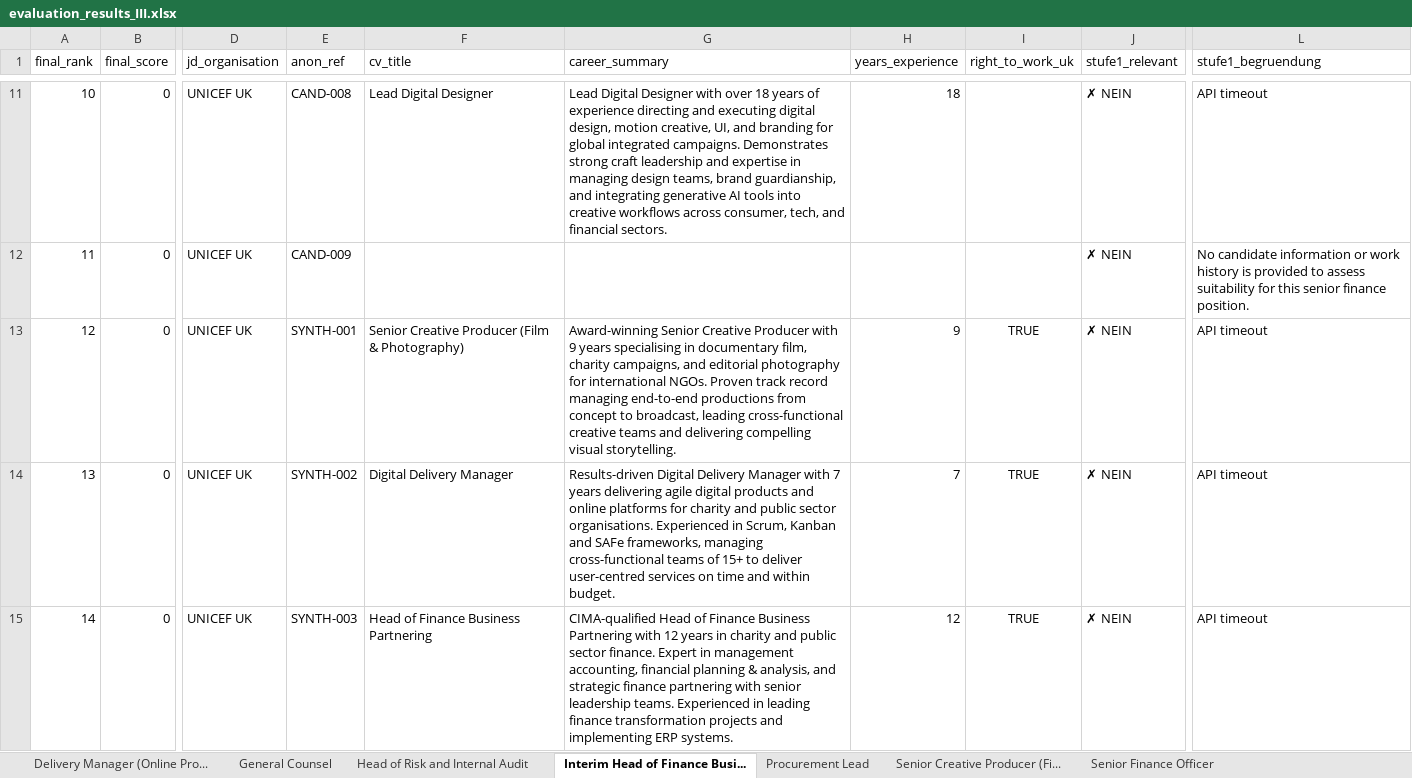
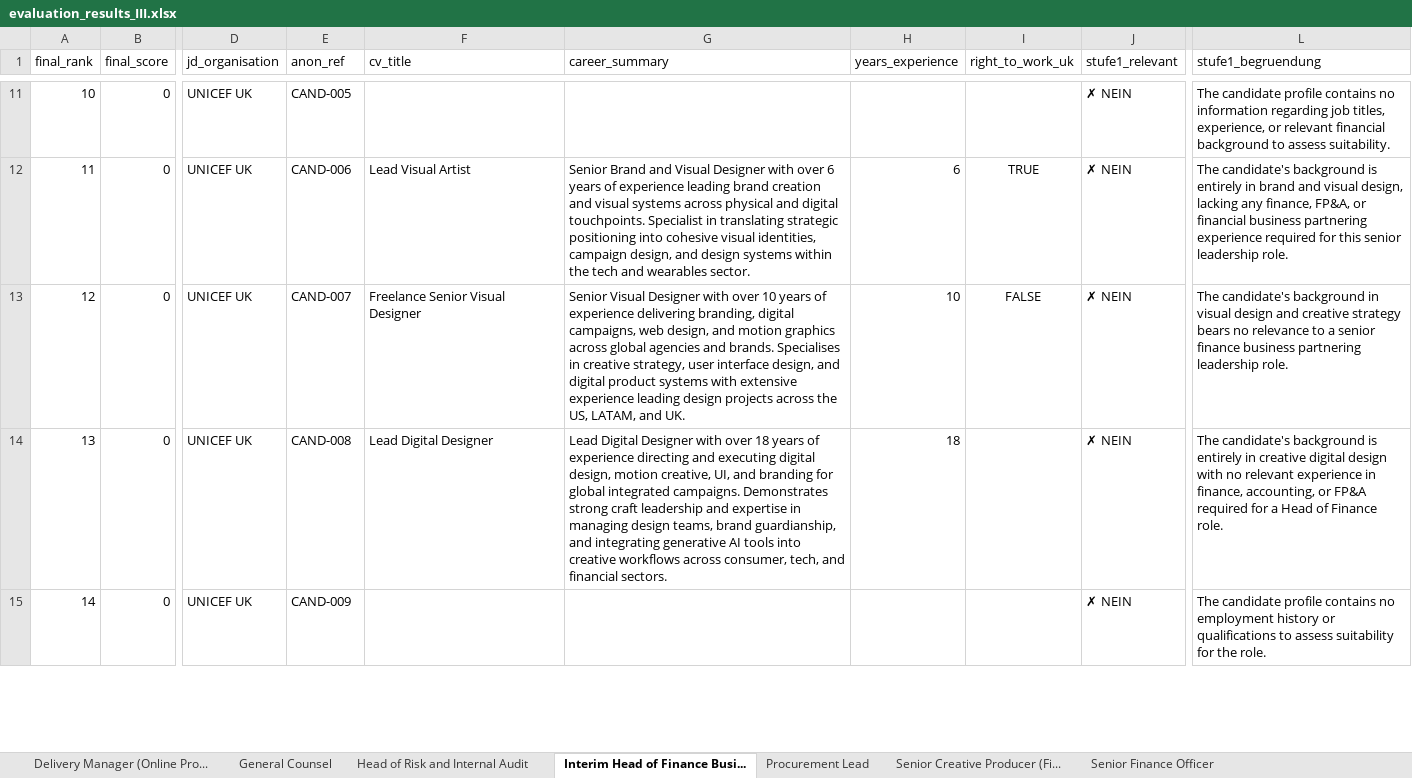
Before and after one commit to Davudinho/AI-matching, an Excel workbook: docs/evaluation_results_III.xlsx, sheet Interim Head of Finance Busi..., drawn as a sheet; only a part is shown, gaps mark what is left out; values as stored, in another font and other column widths than the file's, no borders; the diff covers the shown part only; the diff names each change by its address in the sheet, - before the commit and + after, or states it on an @@ line.

Commit message:
Fix: Robuste API-Aufrufe mit Retry + JSON-Repair
Timeouts behoben:
- API_TIMEOUT_SECONDS: 45s -> 90s (API braucht bei Last 60-80s)
- Exponential Backoff: 3 Versuche mit 5s/15s/30s Pausen
- Rate Limiting: 2s Pflichtpause zwischen allen API-Calls
- call_gemini_with_retry() Helper fuer alle 3 Stufen

JSON Parse-Fehler behoben:
- json-repair als Fallback bei unvollstaendigem Gemini-JSON
- Kaputtes JSON wird repariert statt verworfen

Ergebnis letzter Lauf: 6x Strong Match, 1x Possible Match
Keine Timeouts, keine haengenden Calls mehr

```diff
--- a/docs/evaluation_results_III.xlsx (sheet Interim Head of Finance Busi...)
+++ b/docs/evaluation_results_III.xlsx (sheet Interim Head of Finance Busi...)
-E11 (anon_ref): CAND-008
+E11 (anon_ref): CAND-005
-F11 (cv_title): Lead Digital Designer
+F11 (cv_title): (empty)
-G11 (career_summary): Lead Digital Designer with over 18 years of experience directing and executing digital design, motion creative, UI, and branding for global integrated campaigns. Demonstrates strong craft leadership and expertise in managing design teams, brand guardianship, and integrating generative AI tools into creative workflows across consumer, tech, and financial sectors.
+G11 (career_summary): (empty)
-H11 (years_experience): 18
+H11 (years_experience): (empty)
-L11 (stufe1_begruendung): API timeout
+L11 (stufe1_begruendung): The candidate profile contains no information regarding job titles, experience, or relevant financial background to assess suitability.
-E12 (anon_ref): CAND-009
+E12 (anon_ref): CAND-006
-F12 (cv_title): (empty)
+F12 (cv_title): Lead Visual Artist
-G12 (career_summary): (empty)
+G12 (career_summary): Senior Brand and Visual Designer with over 6 years of experience leading brand creation and visual systems across physical and digital touchpoints. Specialist in translating strategic positioning into cohesive visual identities, campaign design, and design systems within the tech and wearables sector.
-H12 (years_experience): (empty)
+H12 (years_experience): 6
-I12 (right_to_work_uk): (empty)
+I12 (right_to_work_uk): TRUE
-L12 (stufe1_begruendung): No candidate information or work history is provided to assess suitability for this senior finance position.
+L12 (stufe1_begruendung): The candidate's background is entirely in brand and visual design, lacking any finance, FP&A, or financial business partnering experience required for this senior leadership role.
-E13 (anon_ref): SYNTH-001
+E13 (anon_ref): CAND-007
-F13 (cv_title): Senior Creative Producer (Film & Photography)
+F13 (cv_title): Freelance Senior Visual Designer
-G13 (career_summary): Award-winning Senior Creative Producer with 9 years specialising in documentary film, charity campaigns, and editorial photography for international NGOs. Proven track record managing end-to-end productions from concept to broadcast, leading cross-functional creative teams and delivering compelling visual storytelling.
+G13 (career_summary): Senior Visual Designer with over 10 years of experience delivering branding, digital campaigns, web design, and motion graphics across global agencies and brands. Specialises in creative strategy, user interface design, and digital product systems with extensive experience leading design projects across the US, LATAM, and UK.
-H13 (years_experience): 9
+H13 (years_experience): 10
-I13 (right_to_work_uk): TRUE
+I13 (right_to_work_uk): FALSE
-L13 (stufe1_begruendung): API timeout
+L13 (stufe1_begruendung): The candidate's background in visual design and creative strategy bears no relevance to a senior finance business partnering leadership role.
-E14 (anon_ref): SYNTH-002
+E14 (anon_ref): CAND-008
-F14 (cv_title): Digital Delivery Manager
+F14 (cv_title): Lead Digital Designer
-G14 (career_summary): Results-driven Digital Delivery Manager with 7 years delivering agile digital products and online platforms for charity and public sector organisations. Experienced in Scrum, Kanban and SAFe frameworks, managing cross-functional teams of 15+ to deliver user-centred services on time and within budget.
+G14 (career_summary): Lead Digital Designer with over 18 years of experience directing and executing digital design, motion creative, UI, and branding for global integrated campaigns. Demonstrates strong craft leadership and expertise in managing design teams, brand guardianship, and integrating generative AI tools into creative workflows across consumer, tech, and financial sectors.
-H14 (years_experience): 7
+H14 (years_experience): 18
-I14:I15 (right_to_work_uk): TRUE
+I14:I15 (right_to_work_uk): (empty)
-L14 (stufe1_begruendung): API timeout
+L14 (stufe1_begruendung): The candidate's background is entirely in creative digital design with no relevant experience in finance, accounting, or FP&A required for a Head of Finance role.
-E15 (anon_ref): SYNTH-003
+E15 (anon_ref): CAND-009
-F15 (cv_title): Head of Finance Business Partnering
+F15 (cv_title): (empty)
-G15 (career_summary): CIMA-qualified Head of Finance Business Partnering with 12 years in charity and public sector finance. Expert in management accounting, financial planning & analysis, and strategic finance partnering with senior leadership teams. Experienced in leading finance transformation projects and implementing ERP systems.
+G15 (career_summary): (empty)
-H15 (years_experience): 12
+H15 (years_experience): (empty)
-L15 (stufe1_begruendung): API timeout
+L15 (stufe1_begruendung): The candidate profile contains no employment history or qualifications to assess suitability for the role.
```
Also changed, not shown: 67 edited cells elsewhere in this sheet, sheet Alle Ergebnisse, sheet Head of Risk and Internal Audit, sheet Delivery Manager (Online Pro..., sheet Senior Finance Officer, sheet Senior Professional Officer ..., sheet General Counsel, 2 more sheets, 2 other files.
